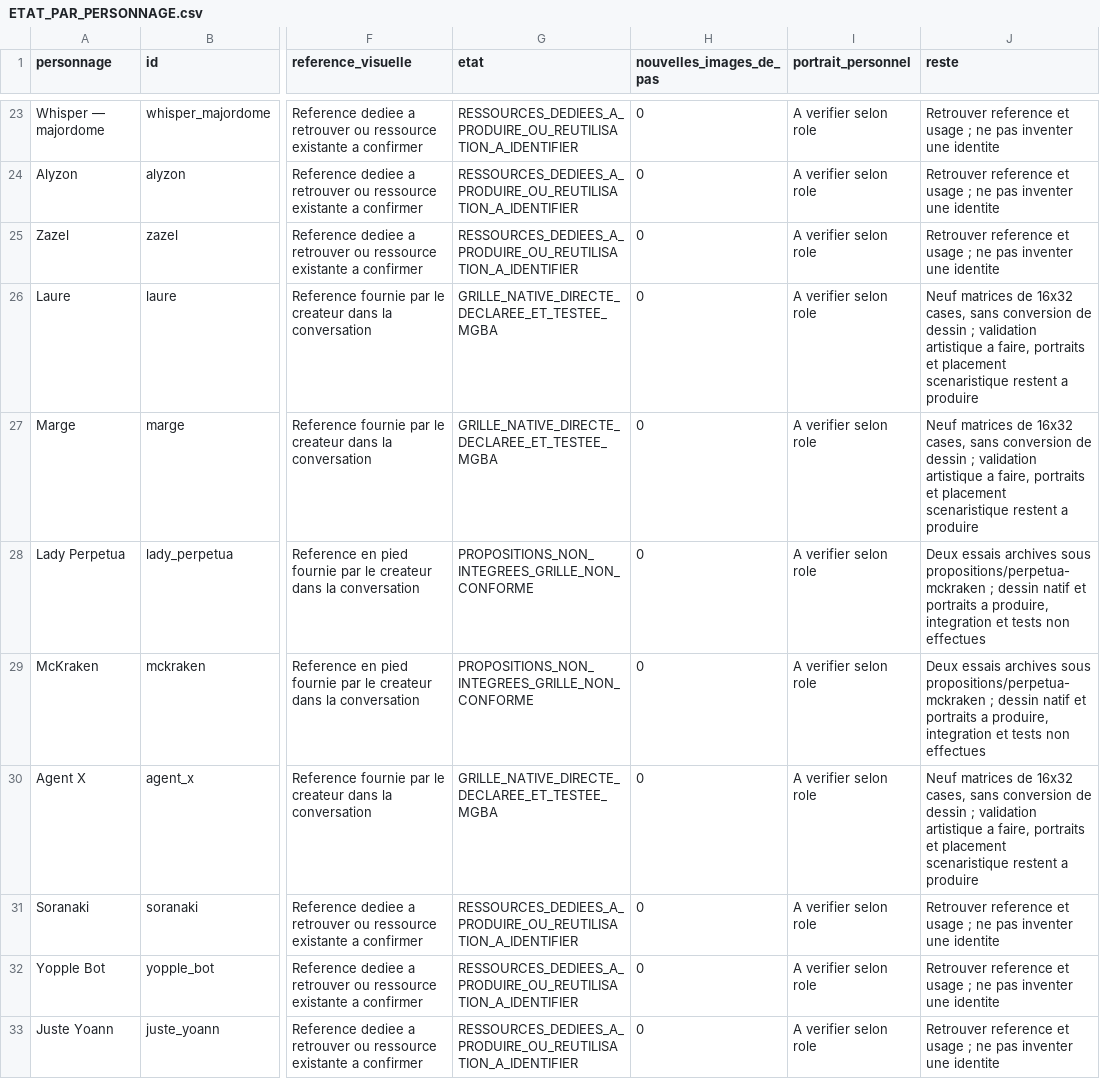
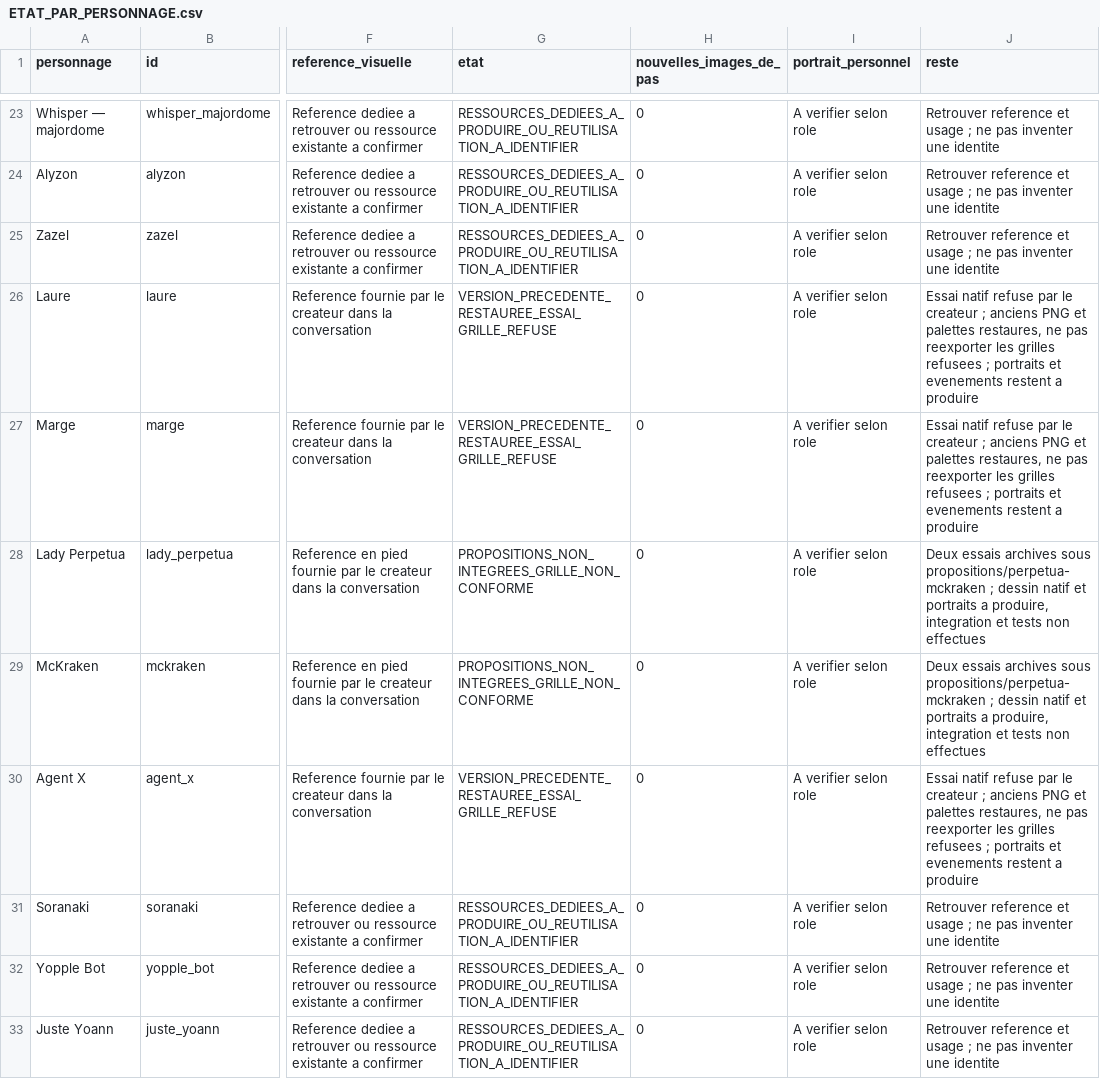
Before and after one commit to JusteYoann/Pokemon-Yokai-Watch, a CSV file: docs/atelier-personnages/production/ETAT_PAR_PERSONNAGE.csv, drawn as a sheet; only a part is shown, gaps mark what is left out; the diff names each change by its address in the sheet, - before the commit and + after, or states it on an @@ line.

Commit message:
Restore preferred character sprites and archive rejected native grid experiment

```diff
--- a/docs/atelier-personnages/production/ETAT_PAR_PERSONNAGE.csv
+++ b/docs/atelier-personnages/production/ETAT_PAR_PERSONNAGE.csv
-G26:G27 (etat): GRILLE_NATIVE_DIRECTE_DECLAREE_ET_TESTEE_MGBA
+G26:G27 (etat): VERSION_PRECEDENTE_RESTAUREE_ESSAI_GRILLE_REFUSE
-J26:J27 (reste): Neuf matrices de 16x32 cases, sans conversion de dessin ; validation artistique a faire, portraits et placement scenaristique restent a…
+J26:J27 (reste): Essai natif refuse par le createur ; anciens PNG et palettes restaures, ne pas reexporter les grilles refusees ; portraits et evenements restent a…
-G30 (etat): GRILLE_NATIVE_DIRECTE_DECLAREE_ET_TESTEE_MGBA
+G30 (etat): VERSION_PRECEDENTE_RESTAUREE_ESSAI_GRILLE_REFUSE
-J30 (reste): Neuf matrices de 16x32 cases, sans conversion de dessin ; validation artistique a faire, portraits et placement scenaristique restent a…
+J30 (reste): Essai natif refuse par le createur ; anciens PNG et palettes restaures, ne pas reexporter les grilles refusees ; portraits et evenements restent a…
```
Also changed, not shown: docs/atelier-personnages/RESSOURCES_EXISTANTES.csv, 22 other files.
